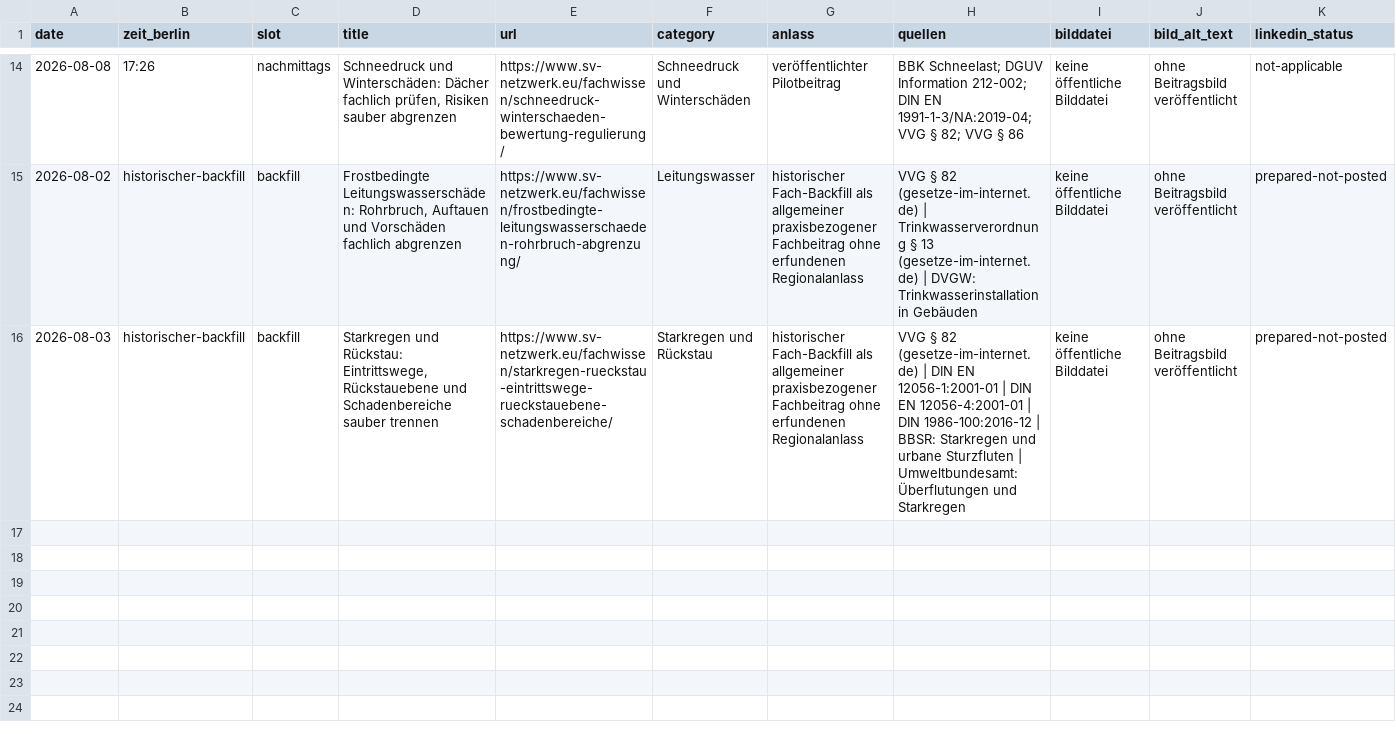
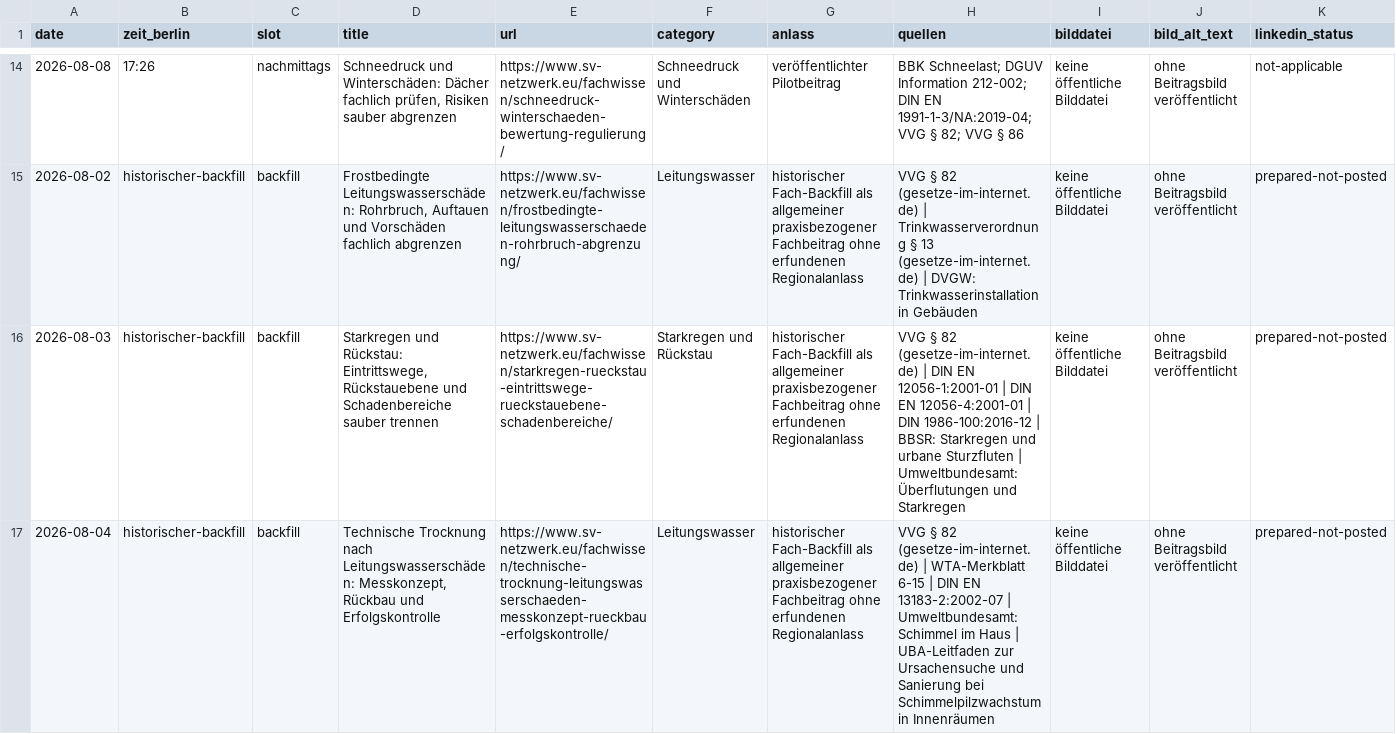
Before and after one commit to Chris-GD13/sv-netzwerk, a CSV file: sv-netzwerk/docs/fachbeitrag-veroeffentlichungsprotokoll.csv, drawn as a sheet; only a part is shown, gaps mark what is left out; rows hold the shown columns only; the diff names each change by its address in the sheet, - before the commit and + after, or states it on an @@ line.

```diff
--- a/sv-netzwerk/docs/fachbeitrag-veroeffentlichungsprotokoll.csv
+++ b/sv-netzwerk/docs/fachbeitrag-veroeffentlichungsprotokoll.csv
+row 17: 2026-08-04 | historischer-backfill | backfill | Technische Trocknung nach Leitungswasserschäden: Messkonzept, Rückbau und Erfolgskontrolle | https://www.sv-netzwerk.eu/fachwissen/technische-trocknung-leitungswasserschaeden-messkonzept-rueckbau-erfolgskontrolle/ | Leitungswasser | historischer Fach-Backfill als allgemeiner praxisbezogener Fachbeitrag ohne erfundenen Regionalanlass | VVG § 82 (gesetze-im-internet.de) | WTA-Merkblatt 6-15 | DIN EN 13183-2:2002-07 | Umweltbundesamt: Schimmel im Haus | UBA-Leitfaden zur Ursachensuche und Sanierung bei Schimmelpilzwachstum in Innenräumen | keine öffentliche Bilddatei | ohne Beitragsbild veröffentlicht | prepared-not-posted
```
Also changed, not shown: 4 other files.
